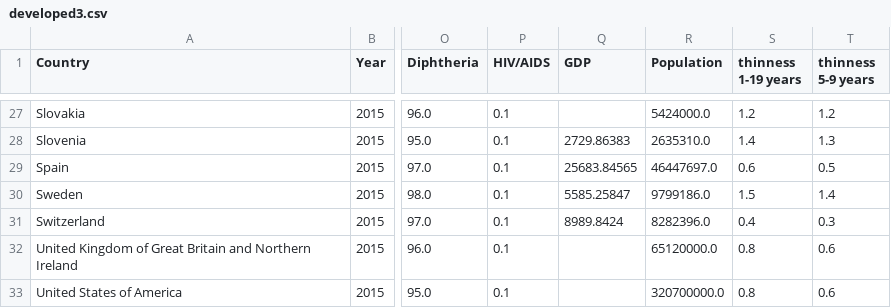
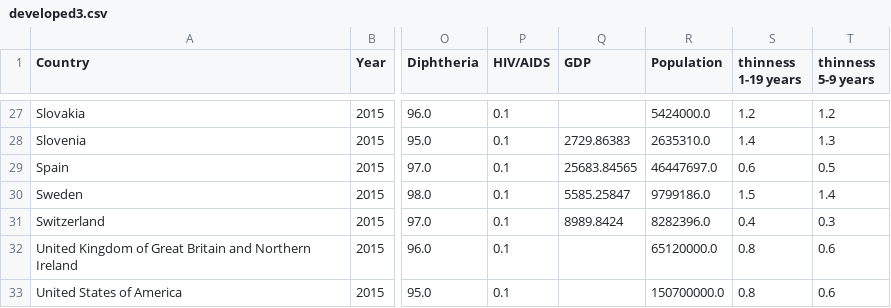
Before and after one commit to Riz97/riz97.github.io, a CSV file: data/developed/developed3.csv, drawn as a sheet; only a part is shown, gaps mark what is left out; the diff names each change by its address in the sheet, - before the commit and + after, or states it on an @@ line.

```diff
--- a/data/developed/developed3.csv
+++ b/data/developed/developed3.csv
-R33 (Population): 320700000.0
+R33 (Population): 150700000.0
```
Also changed, not shown: 6 other files.
